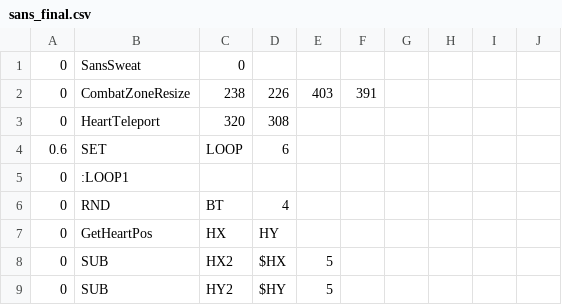
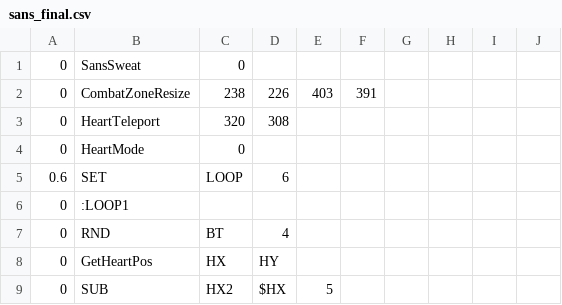
Before and after one commit to onemoso/hard-mode-sans-fight, a CSV file: sans_final.csv, drawn as a sheet; only a part is shown; the shorter side is filled out with more unchanged rows.

```diff
--- a/sans_final.csv
+++ b/sans_final.csv
@@ -3,2 +3,3 @@
 0,HeartTeleport,320,308,,,,,,
+0,HeartMode,0,,,,,,,
 0.6,SET,LOOP,6,,,,,,
```
Also changed, not shown: sans_intro.csv.
